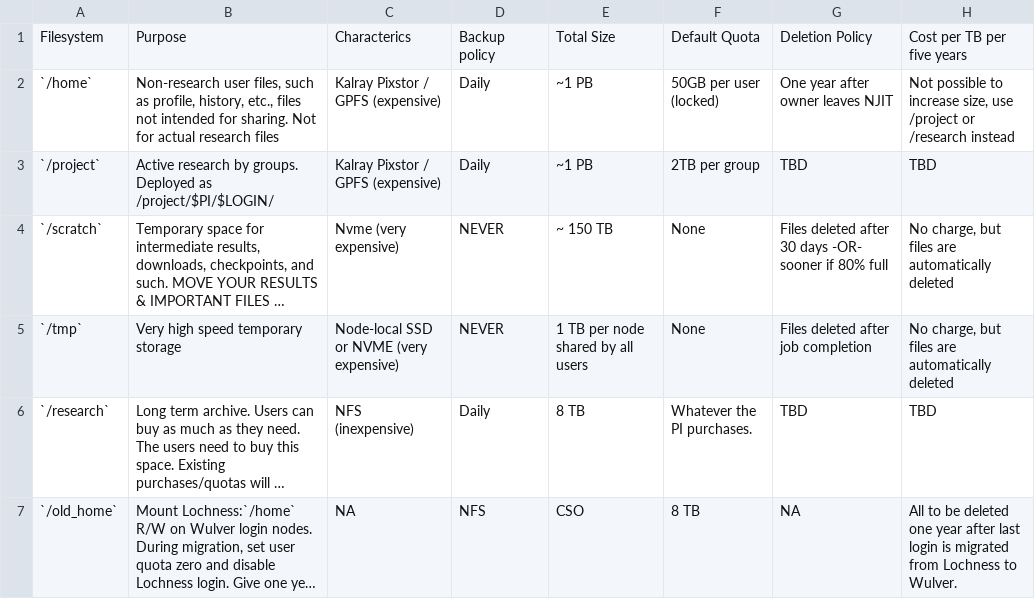
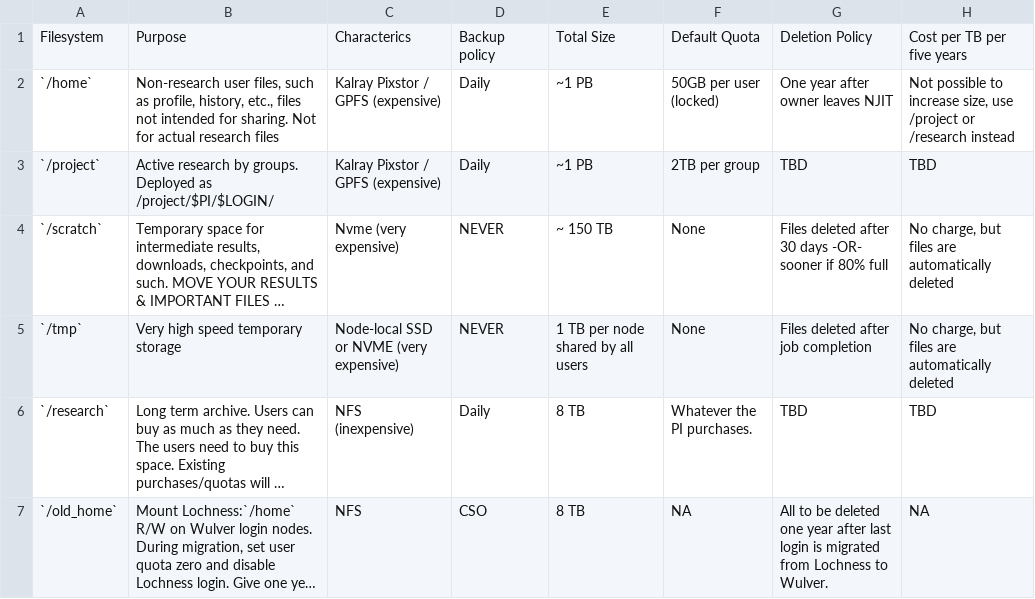
Before and after one commit to arcs-njit-edu/docs, a CSV file: docs/assets/tables/Wulver_filesystems.csv, drawn as a sheet; long unchanged cells end in …; the diff names each change by its address in the sheet, - before the commit and + after, or states it on an @@ line.

Commit message:
updated Wulver filesystem chart

```diff
--- a/docs/assets/tables/Wulver_filesystems.csv
+++ b/docs/assets/tables/Wulver_filesystems.csv
-C7: NA
+C7: NFS
-D7: NFS
+D7: CSO
-E7: CSO
+E7: 8 TB
-F7: 8 TB
+F7: NA
-G7: NA
+G7: All to be deleted one year after last login is migrated from Lochness to Wulver.
-H7: All to be deleted one year after last login is migrated from Lochness to Wulver.
+H7: NA
```
